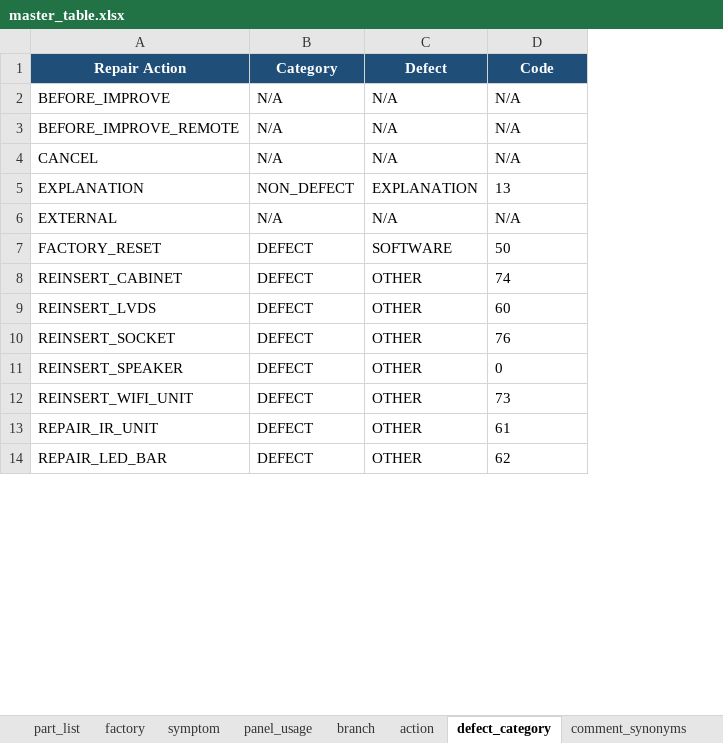
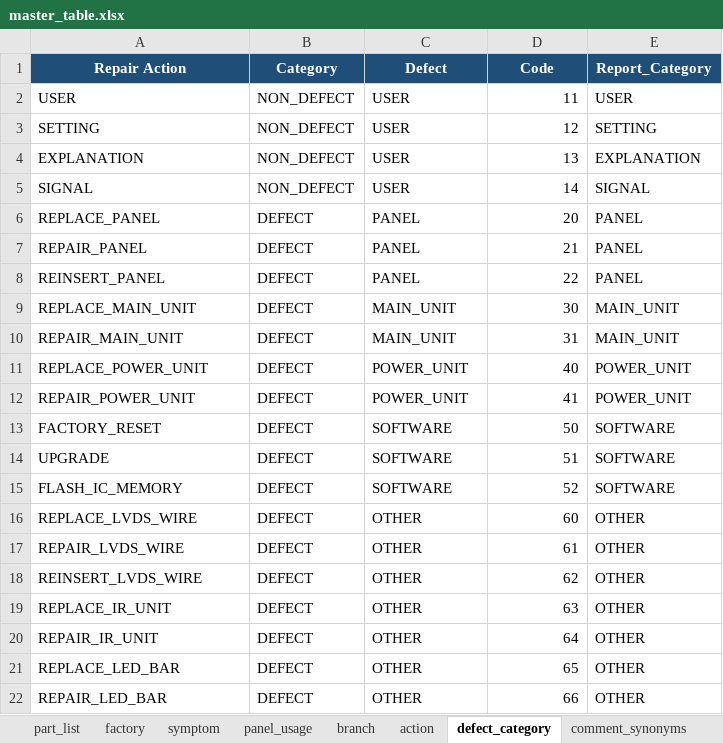
Before and after one commit to arisafaribinridwan/tool-fcost, an Excel workbook: masters/master_table.xlsx, sheet defect_category, drawn as a sheet; only a part is shown; values as stored, in another font and other column widths than the file's, no borders; table styles not drawn; removed rows and columns are numbered as before the commit, all else as after; the diff covers the shown part only; the diff names each change by its address in the sheet, - before the commit and + after, or states it on an @@ line.

```diff
--- a/masters/master_table.xlsx (sheet defect_category)
+++ b/masters/master_table.xlsx (sheet defect_category)
+column E (Report_Category), row 4: EXPLANATION; row 13: SOFTWARE; rows 16-20: all OTHER; row 22: OTHER
-row 2: BEFORE_IMPROVE | N/A | N/A | N/A
-row 3: BEFORE_IMPROVE_REMOTE | N/A | N/A | N/A
-row 4: CANCEL | N/A | N/A | N/A
@@ row 39 moved to row 2: USER @@
+row 3: SETTING | NON_DEFECT | USER | 12 | SETTING
-C4 (Defect): EXPLANATION
+C4 (Defect): USER
-D4 alignment: left
+D4 alignment: right
-row 6: EXTERNAL | N/A | N/A | N/A
+row 5: SIGNAL | NON_DEFECT | USER | 14 | SIGNAL
@@ row 27 moved to row 6: REPLACE_PANEL @@
@@ row 17 moved to row 7: REPAIR_PANEL @@
+row 8: REINSERT_PANEL | DEFECT | PANEL | 22 | PANEL
@@ row 26 moved to row 9: REPLACE_MAIN_UNIT @@
@@ row 16 moved to row 10: REPAIR_MAIN_UNIT @@
@@ row 29 moved to row 11: REPLACE_POWER_UNIT @@
@@ row 18 moved to row 12: REPAIR_POWER_UNIT @@
-D13 alignment: left
+D13 alignment: right
-row 8: REINSERT_CABINET | DEFECT | OTHER | 74
@@ row 38 moved to row 14: UPGRADE @@
+row 15: FLASH_IC_MEMORY | DEFECT | SOFTWARE | 52 | SOFTWARE
-A16 (Repair Action): REINSERT_LVDS
+A16 (Repair Action): REPLACE_LVDS_WIRE
-D16 alignment: left
+D16 alignment: right
-A17 (Repair Action): REINSERT_SOCKET
+A17 (Repair Action): REPAIR_LVDS_WIRE
-D17 (Code): 76
+D17 (Code): 61
-A18 (Repair Action): REINSERT_SPEAKER
+A18 (Repair Action): REINSERT_LVDS_WIRE
-D18 (Code): 0
+D18 (Code): 62
-A19 (Repair Action): REINSERT_WIFI_UNIT
+A19 (Repair Action): REPLACE_IR_UNIT
-D19 (Code): 73
+D19 (Code): 63
-D20 (Code): 61
+D20 (Code): 64
+row 21: REPLACE_LED_BAR | DEFECT | OTHER | 65 | OTHER
-D22 (Code): 62
+D22 (Code): 66
```
Also changed, not shown: 16 added rows, 15 removed rows, 12 edited cells and cell formats elsewhere in this sheet, sheet factory, sheet part_list, sheet symptom, 1 other file.
